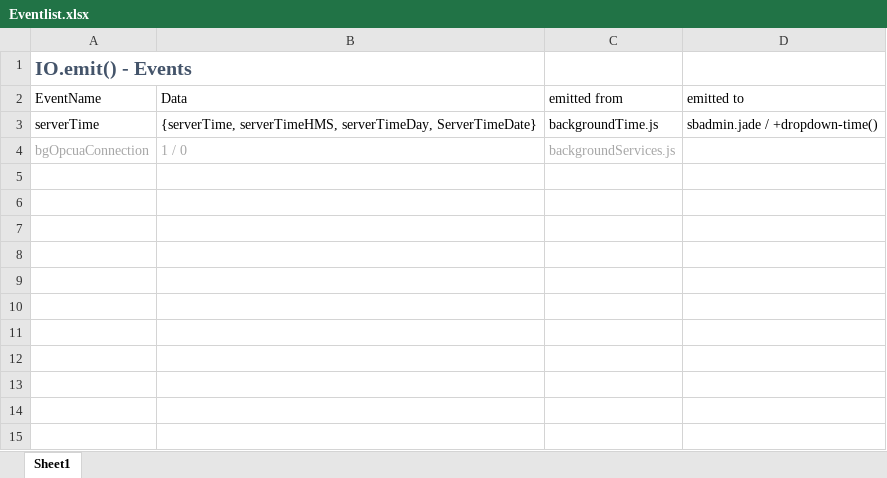
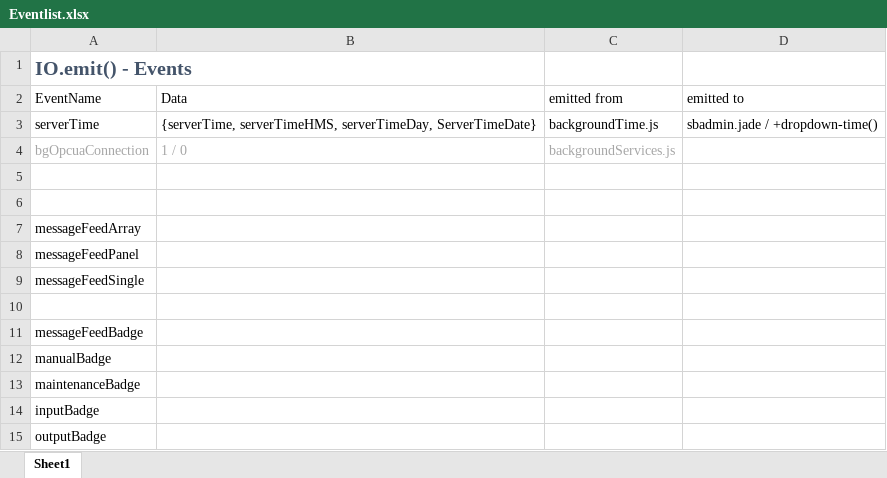
Before and after one commit to wngr/HMI, an Excel workbook: misc/Eventlist.xlsx, sheet Sheet1, drawn as a sheet; values as stored, in another font and other column widths than the file's, no borders; table styles not drawn; the diff names each change by its address in the sheet, - before the commit and + after, or states it on an @@ line.

```diff
--- a/misc/Eventlist.xlsx (sheet Sheet1)
+++ b/misc/Eventlist.xlsx (sheet Sheet1)
+row 5: (empty)
+row 6: (empty)
+row 7: messageFeedArray
+row 8: messageFeedPanel
+row 9: messageFeedSingle
+row 10: (empty)
+row 11: messageFeedBadge
+row 12: manualBadge
+row 13: maintenanceBadge
+row 14: inputBadge
+row 15: outputBadge
```
Also changed, not shown: 1 other file.
